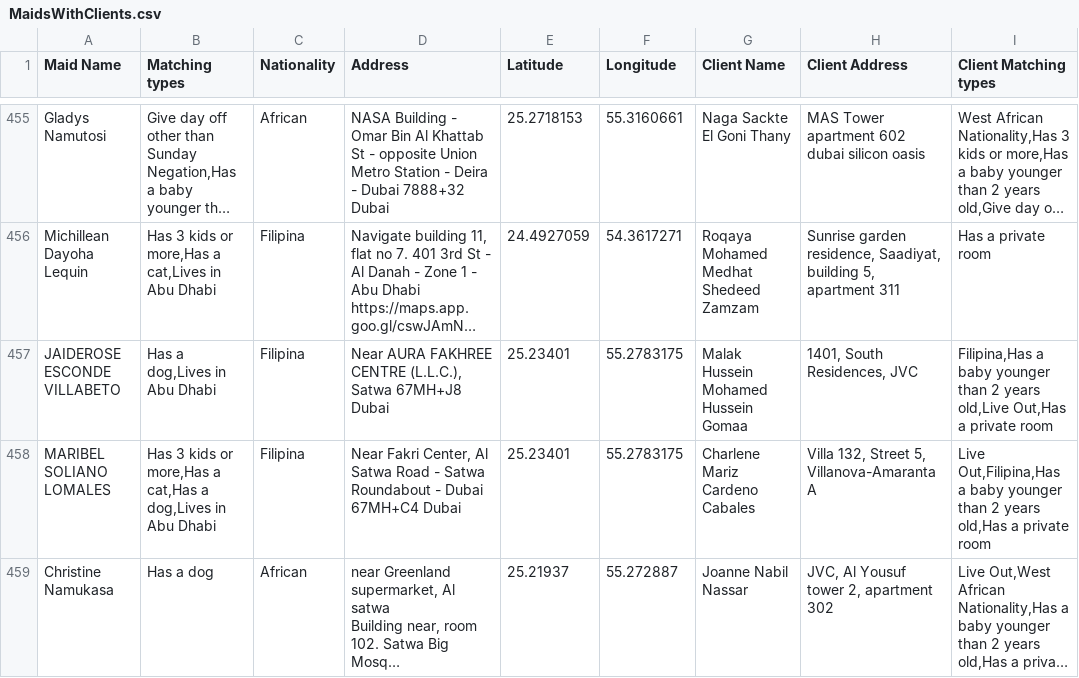
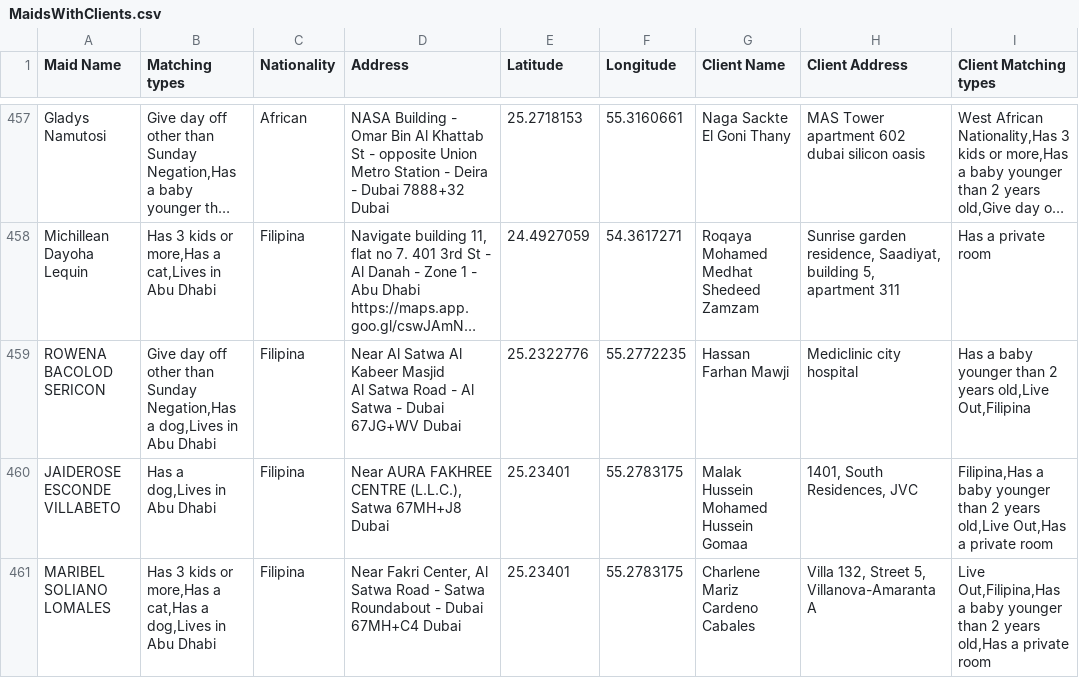
Before and after one commit to charbelchdid/map, a CSV file: MaidsWithClients.csv, drawn as a sheet; only a part is shown, gaps mark what is left out; the shorter side is filled out with more unchanged rows; long unchanged cells end in …; ↵ is a line break in a cell; the diff covers the shown part only; the diff names each change by its address in the sheet, - before the commit and + after, or states it on an @@ line.

```diff
--- a/MaidsWithClients.csv
+++ b/MaidsWithClients.csv
+row 459: ROWENA BACOLOD SERICON | Give day off other than Sunday Negation,Has a dog,Lives in Abu Dhabi | Filipina | Near Al Satwa Al Kabeer Masjid ↵ Al Satwa Road - Al Satwa - Dubai 67JG+WV Dubai | 25.2322776 | 55.2772235 | Hassan Farhan Mawji | Mediclinic city hospital | Has a baby younger than 2 years old,Live Out,Filipina
```
Also changed, not shown: 7 added rows, 8 removed rows and 1 edited cell elsewhere in this file.
